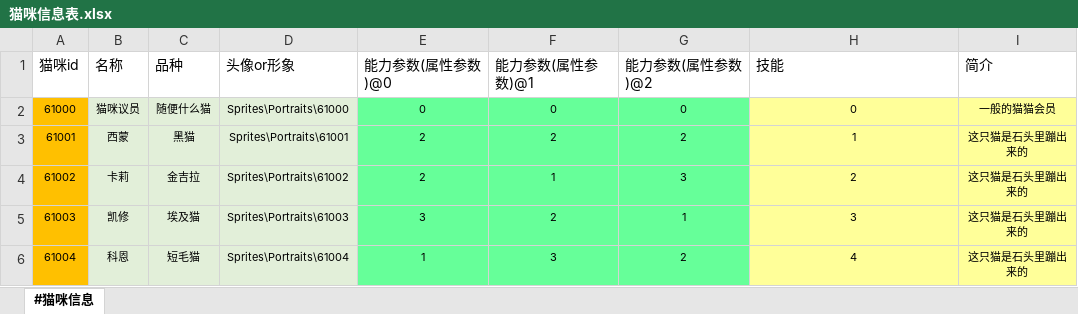
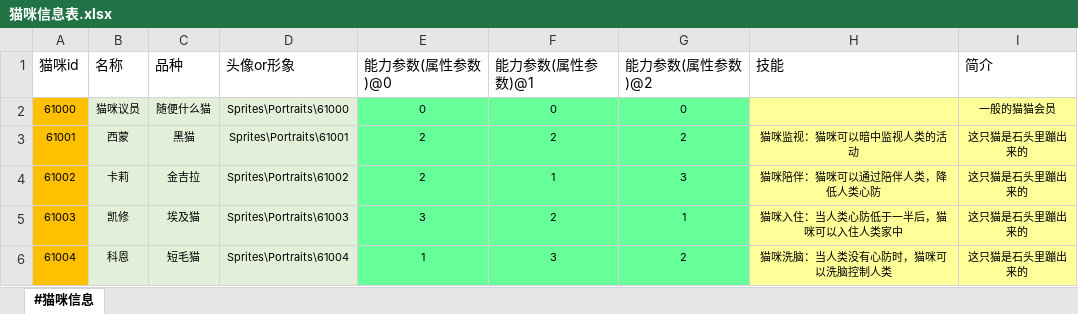
Before and after one commit to RadiumLZhang/Free-Casonry, an Excel workbook: ExcelConfig/pbjson/excel/猫咪信息表.xlsx, sheet #猫咪信息, drawn as a sheet; values as stored, in another font and other column widths than the file's, no borders; the diff names each change by its address in the sheet, - before the commit and + after, or states it on an @@ line.

```diff
--- a/ExcelConfig/pbjson/excel/猫咪信息表.xlsx (sheet #猫咪信息)
+++ b/ExcelConfig/pbjson/excel/猫咪信息表.xlsx (sheet #猫咪信息)
-H2 (技能): 0
+H2 (技能): (empty)
-H3 (技能): 1
+H3 (技能): 猫咪监视：猫咪可以暗中监视人类的活动
-H4 (技能): 2
+H4 (技能): 猫咪陪伴：猫咪可以通过陪伴人类，降低人类心防
-H5 (技能): 3
+H5 (技能): 猫咪入住：当人类心防低于一半后，猫咪可以入住人类家中
-H6 (技能): 4
+H6 (技能): 猫咪洗脑：当人类没有心防时，猫咪可以洗脑控制人类
```
Also changed, not shown: 3 other files.
